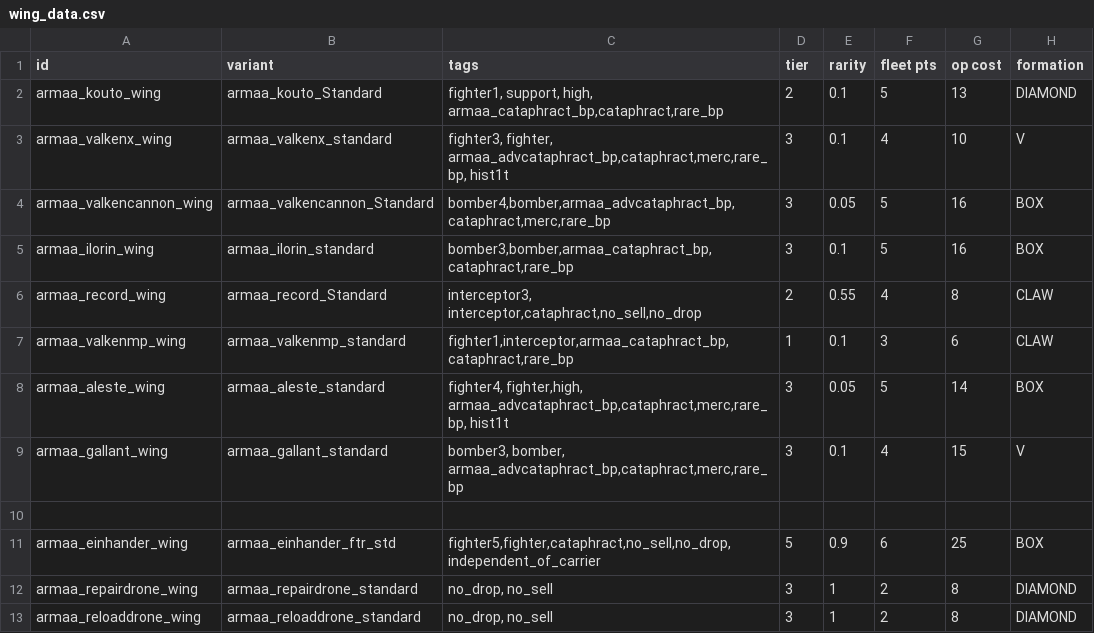
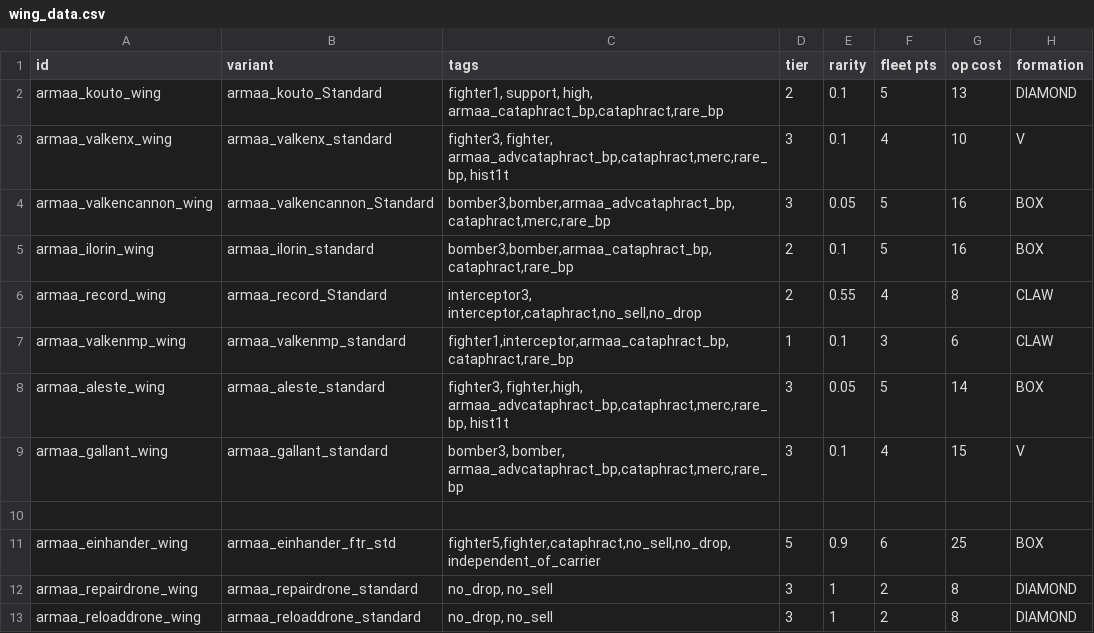
Before and after one commit to gomarz/SS-armaa, a CSV file: data/hulls/wing_data.csv, drawn as a sheet; only a part is shown; the diff names each change by its address in the sheet, - before the commit and + after, or states it on an @@ line.

```diff
--- a/data/hulls/wing_data.csv
+++ b/data/hulls/wing_data.csv
-C4 (tags): bomber4,bomber,armaa_advcataphract_bp,cataphract,merc,rare_bp
+C4 (tags): bomber3,bomber,armaa_advcataphract_bp,cataphract,merc,rare_bp
-D5 (tier): 3
+D5 (tier): 2
-C8 (tags): fighter4, fighter,high, armaa_advcataphract_bp,cataphract,merc,rare_bp,…
+C8 (tags): fighter3, fighter,high, armaa_advcataphract_bp,cataphract,merc,rare_bp,…
```
Also changed, not shown: data/weapons/weapon_data.csv, 8 other files.
